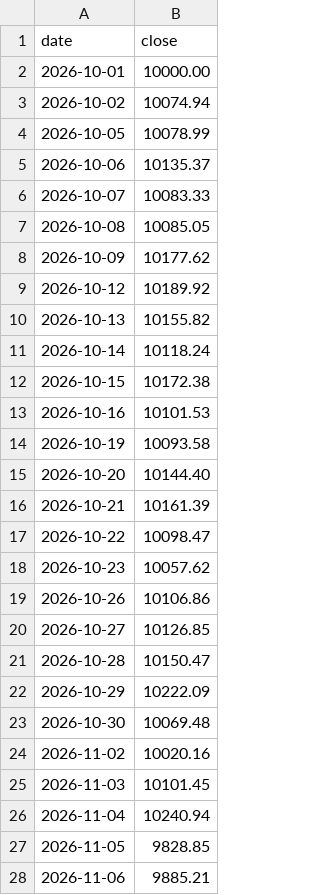
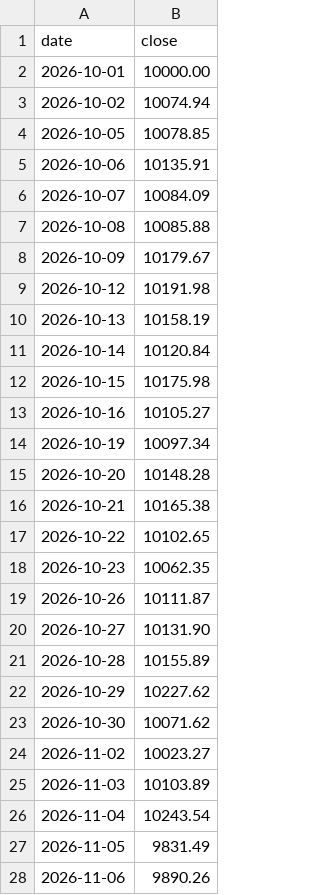
Before and after one commit to onekey-invest/onekey-invest.github.io, a CSV file: data/prices/미국 공시 130·30 + 추세 장부.csv, drawn as a sheet.

```diff
--- a/data/prices/미국 공시 130·30 + 추세 장부.csv
+++ b/data/prices/미국 공시 130·30 + 추세 장부.csv
@@ -3,26 +3,26 @@ date,close
 2026-10-02,10074.94
-2026-10-05,10078.99
-2026-10-06,10135.37
-2026-10-07,10083.33
-2026-10-08,10085.05
-2026-10-09,10177.62
-2026-10-12,10189.92
-2026-10-13,10155.82
-2026-10-14,10118.24
-2026-10-15,10172.38
-2026-10-16,10101.53
-2026-10-19,10093.58
-2026-10-20,10144.40
-2026-10-21,10161.39
-2026-10-22,10098.47
-2026-10-23,10057.62
-2026-10-26,10106.86
-2026-10-27,10126.85
-2026-10-28,10150.47
-2026-10-29,10222.09
-2026-10-30,10069.48
-2026-11-02,10020.16
-2026-11-03,10101.45
-2026-11-04,10240.94
-2026-11-05,9828.85
-2026-11-06,9885.21
+2026-10-05,10078.85
+2026-10-06,10135.91
+2026-10-07,10084.09
+2026-10-08,10085.88
+2026-10-09,10179.67
+2026-10-12,10191.98
+2026-10-13,10158.19
+2026-10-14,10120.84
+2026-10-15,10175.98
+2026-10-16,10105.27
+2026-10-19,10097.34
+2026-10-20,10148.28
+2026-10-21,10165.38
+2026-10-22,10102.65
+2026-10-23,10062.35
+2026-10-26,10111.87
+2026-10-27,10131.90
+2026-10-28,10155.89
+2026-10-29,10227.62
+2026-10-30,10071.62
+2026-11-02,10023.27
+2026-11-03,10103.89
+2026-11-04,10243.54
+2026-11-05,9831.49
+2026-11-06,9890.26
```
Also changed, not shown: data/indicators/food.csv, data/prices/미국 공시 130·30 장부.csv, 20 other files.
